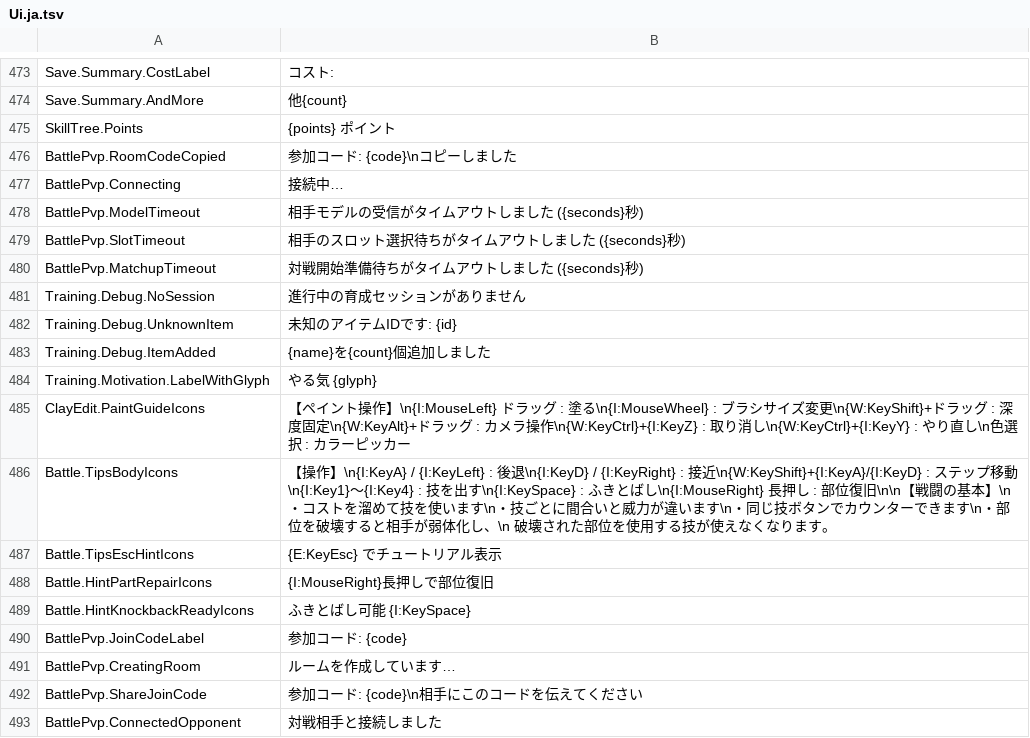
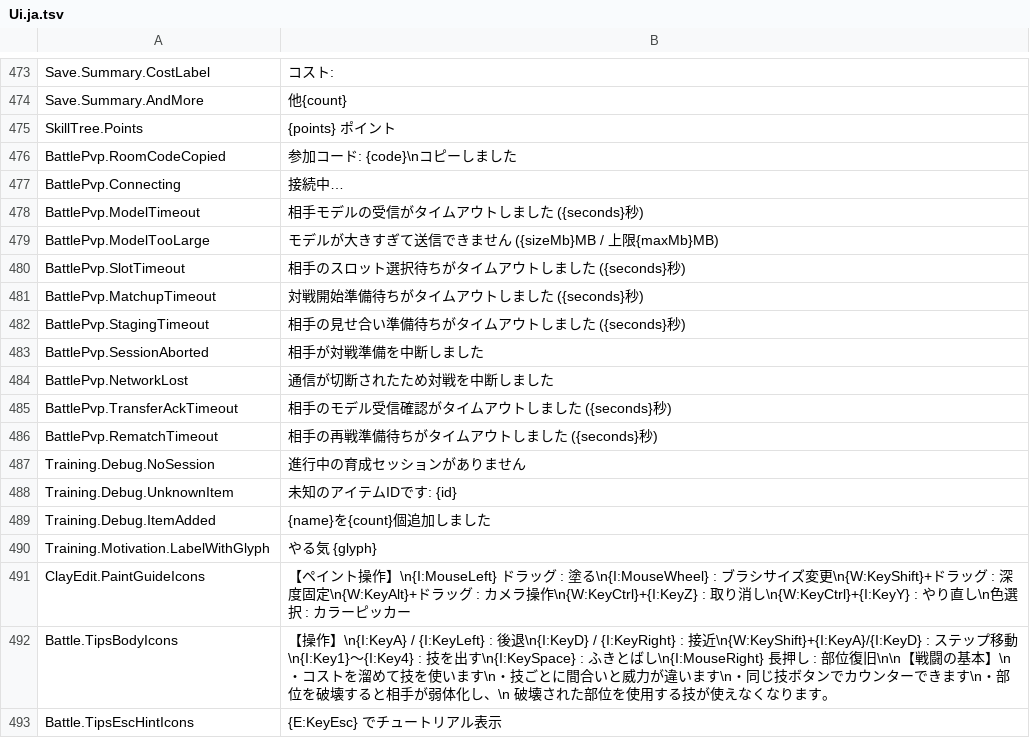
Before and after one commit to ikawasan/ClayMonsters, a TSV file: Assets/StreamingAssets/TextTables/Ui.ja.tsv, drawn as a sheet; only a part is shown, gaps mark what is left out; the shorter side is filled out with more unchanged rows; the diff names each change by its address in the sheet, - before the commit and + after, or states it on an @@ line.

```diff
--- a/Assets/StreamingAssets/TextTables/Ui.ja.tsv
+++ b/Assets/StreamingAssets/TextTables/Ui.ja.tsv
+row 479: BattlePvp.ModelTooLarge | モデルが大きすぎて送信できません ({sizeMb}MB / 上限{maxMb}MB)
+row 482: BattlePvp.StagingTimeout | 相手の見せ合い準備待ちがタイムアウトしました ({seconds}秒)
+row 483: BattlePvp.SessionAborted | 相手が対戦準備を中断しました
+row 484: BattlePvp.NetworkLost | 通信が切断されたため対戦を中断しました
+row 485: BattlePvp.TransferAckTimeout | 相手のモデル受信確認がタイムアウトしました ({seconds}秒)
+row 486: BattlePvp.RematchTimeout | 相手の再戦準備待ちがタイムアウトしました ({seconds}秒)
```
Also changed, not shown: Assets/StreamingAssets/TextTables/Ui.de.tsv, Assets/StreamingAssets/TextTables/Ui.en.tsv, 7 other files.
